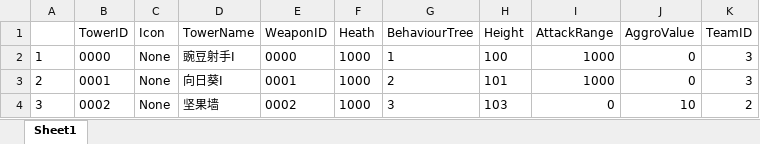
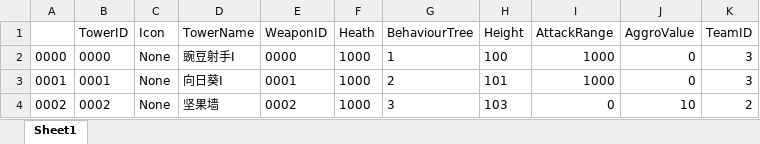
Before and after one commit to Ruanpao/PVZ3D, an Excel workbook: Datalist/PVZ3DTowerExcel.xlsx, sheet Sheet1, drawn as a sheet; values as stored, in another font and other column widths than the file's, no borders; the diff names each change by its address in the sheet, - before the commit and + after, or states it on an @@ line.

```diff
--- a/Datalist/PVZ3DTowerExcel.xlsx (sheet Sheet1)
+++ b/Datalist/PVZ3DTowerExcel.xlsx (sheet Sheet1)
-A2: 1
+A2: 0000
-A3: 2
+A3: 0001
-A4: 3
+A4: 0002
```
Also changed, not shown: 23 other files.
